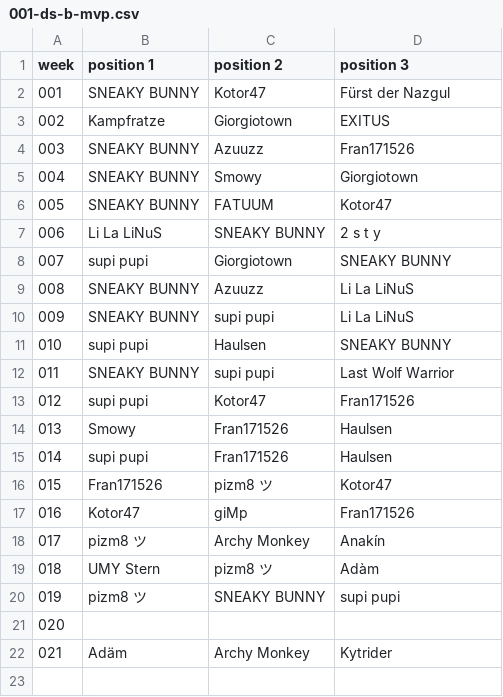
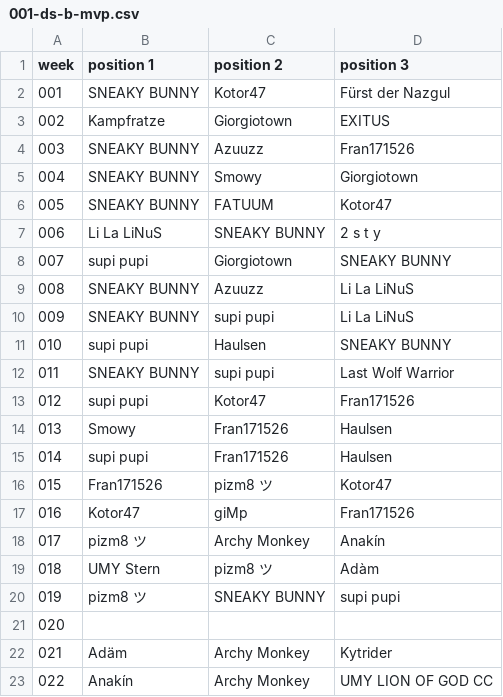
Before and after one commit to jsheridan1980/lw-azo-train, a CSV file: 001-ds-b-mvp.csv, drawn as a sheet; the diff names each change by its address in the sheet, - before the commit and + after, or states it on an @@ line.

```diff
--- a/001-ds-b-mvp.csv
+++ b/001-ds-b-mvp.csv
+row 23: 022 | Anakín | Archy Monkey | UMY LION OF GOD CC
```
Also changed, not shown: 002-ds-a-mvp.csv, 003-techspender.csv, 13 other files.
